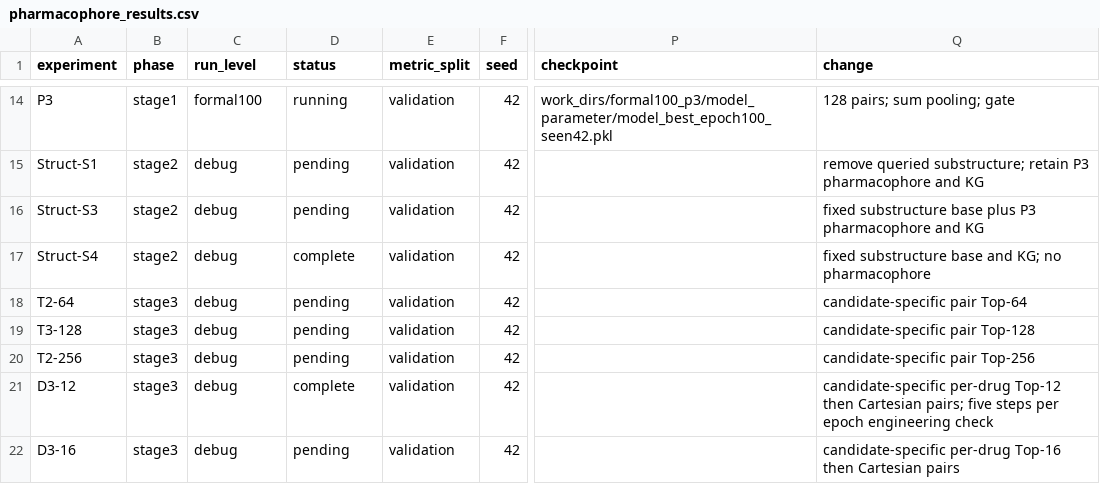
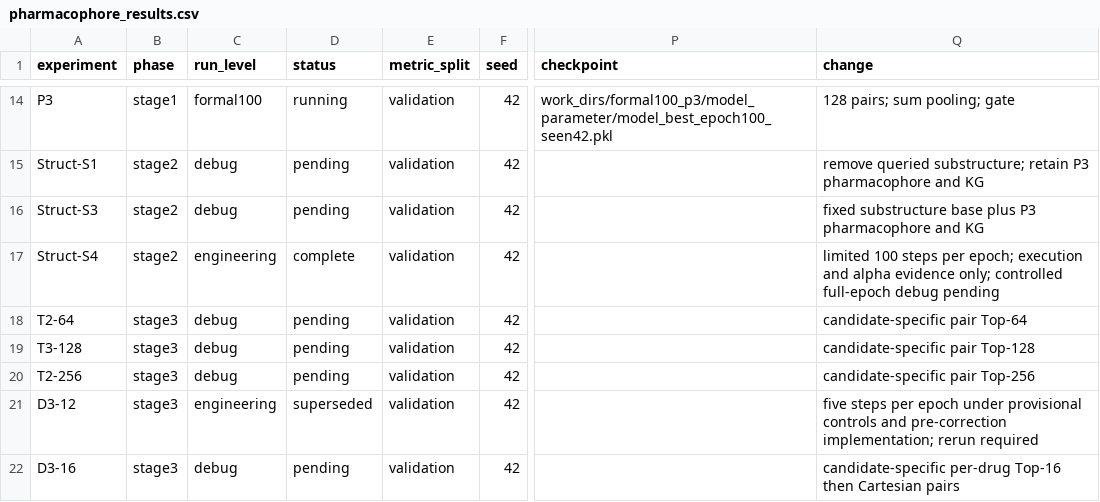
Before and after one commit to minonicc/ZeroDDI, a CSV file: results/pharmacophore_results.csv, drawn as a sheet; only a part is shown, gaps mark what is left out; the diff names each change by its address in the sheet, - before the commit and + after, or states it on an @@ line.

Commit message:
docs: distinguish engineering runs from controlled debugs

```diff
--- a/results/pharmacophore_results.csv
+++ b/results/pharmacophore_results.csv
-C17 (run_level): debug
+C17 (run_level): engineering
-Q17 (change): fixed substructure base and KG; no pharmacophore
+Q17 (change): limited 100 steps per epoch; execution and alpha evidence only; controlled full-epoch debug pending
-C21 (run_level): debug
+C21 (run_level): engineering
-D21 (status): complete
+D21 (status): superseded
-Q21 (change): candidate-specific per-drug Top-12 then Cartesian pairs; five steps per epoch engineering check
+Q21 (change): five steps per epoch under provisional controls and pre-correction implementation; rerun required
```
Also changed, not shown: 1 other file.
